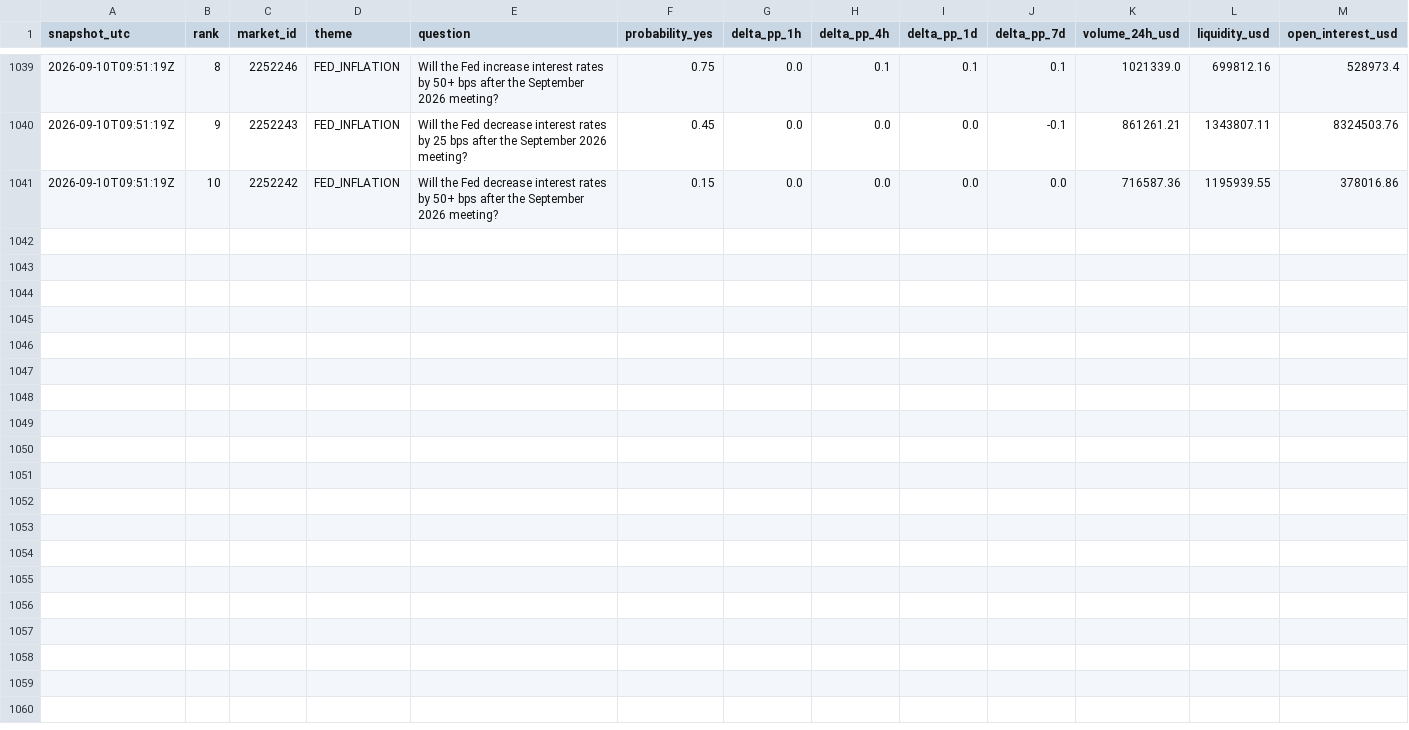
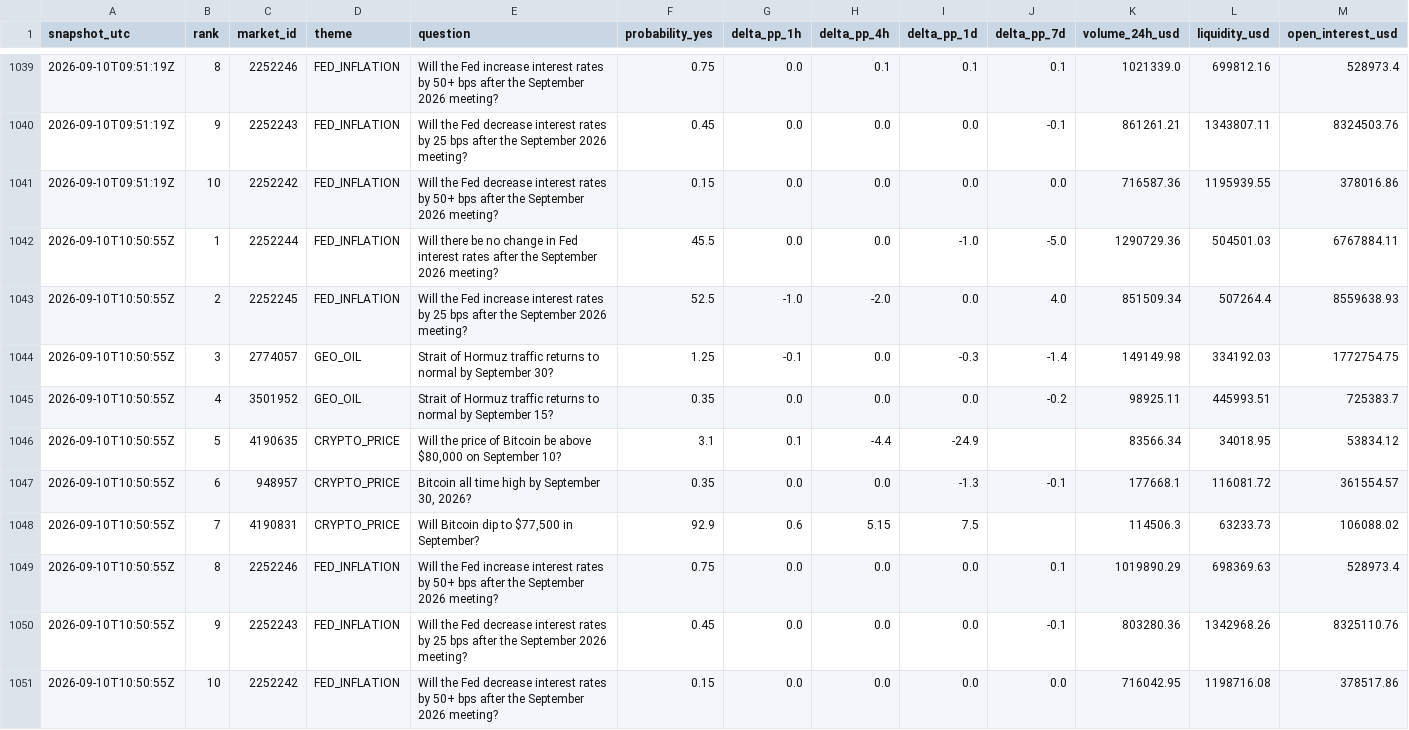
Before and after one commit to sovet12345688-debug/master-alt-cvd, a CSV file: polymarket/data/hourly_top10.csv, drawn as a sheet; only a part is shown, gaps mark what is left out; rows hold the shown columns only; the diff names each change by its address in the sheet, - before the commit and + after, or states it on an @@ line.

Commit message:
data: hourly Polymarket expectation radar

```diff
--- a/polymarket/data/hourly_top10.csv
+++ b/polymarket/data/hourly_top10.csv
+row 1042: 2026-09-10T10:50:55Z | 1 | 2252244 | FED_INFLATION | Will there be no change in Fed interest rates after the September 2026 meeting? | 45.5 | 0.0 | 0.0 | -1.0 | -5.0 | 1290729.36 | 504501.03 | 6767884.11
+row 1043: 2026-09-10T10:50:55Z | 2 | 2252245 | FED_INFLATION | Will the Fed increase interest rates by 25 bps after the September 2026 meeting? | 52.5 | -1.0 | -2.0 | 0.0 | 4.0 | 851509.34 | 507264.4 | 8559638.93
+row 1044: 2026-09-10T10:50:55Z | 3 | 2774057 | GEO_OIL | Strait of Hormuz traffic returns to normal by September 30? | 1.25 | -0.1 | 0.0 | -0.3 | -1.4 | 149149.98 | 334192.03 | 1772754.75
+row 1045: 2026-09-10T10:50:55Z | 4 | 3501952 | GEO_OIL | Strait of Hormuz traffic returns to normal by September 15? | 0.35 | 0.0 | 0.0 | 0.0 | -0.2 | 98925.11 | 445993.51 | 725383.7
+row 1046: 2026-09-10T10:50:55Z | 5 | 4190635 | CRYPTO_PRICE | Will the price of Bitcoin be above $80,000 on September 10? | 3.1 | 0.1 | -4.4 | -24.9 |  | 83566.34 | 34018.95 | 53834.12
+row 1047: 2026-09-10T10:50:55Z | 6 | 948957 | CRYPTO_PRICE | Bitcoin all time high by September 30, 2026? | 0.35 | 0.0 | 0.0 | -1.3 | -0.1 | 177668.1 | 116081.72 | 361554.57
+row 1048: 2026-09-10T10:50:55Z | 7 | 4190831 | CRYPTO_PRICE | Will Bitcoin dip to $77,500 in September? | 92.9 | 0.6 | 5.15 | 7.5 |  | 114506.3 | 63233.73 | 106088.02
+row 1049: 2026-09-10T10:50:55Z | 8 | 2252246 | FED_INFLATION | Will the Fed increase interest rates by 50+ bps after the September 2026 meeting? | 0.75 | 0.0 | 0.0 | 0.0 | 0.1 | 1019890.29 | 698369.63 | 528973.4
+row 1050: 2026-09-10T10:50:55Z | 9 | 2252243 | FED_INFLATION | Will the Fed decrease interest rates by 25 bps after the September 2026 meeting? | 0.45 | 0.0 | 0.0 | 0.0 | -0.1 | 803280.36 | 1342968.26 | 8325110.76
+row 1051: 2026-09-10T10:50:55Z | 10 | 2252242 | FED_INFLATION | Will the Fed decrease interest rates by 50+ bps after the September 2026 meeting? | 0.15 | 0.0 | 0.0 | 0.0 | 0.0 | 716042.95 | 1198716.08 | 378517.86
```
Also changed, not shown: 2 other files.
